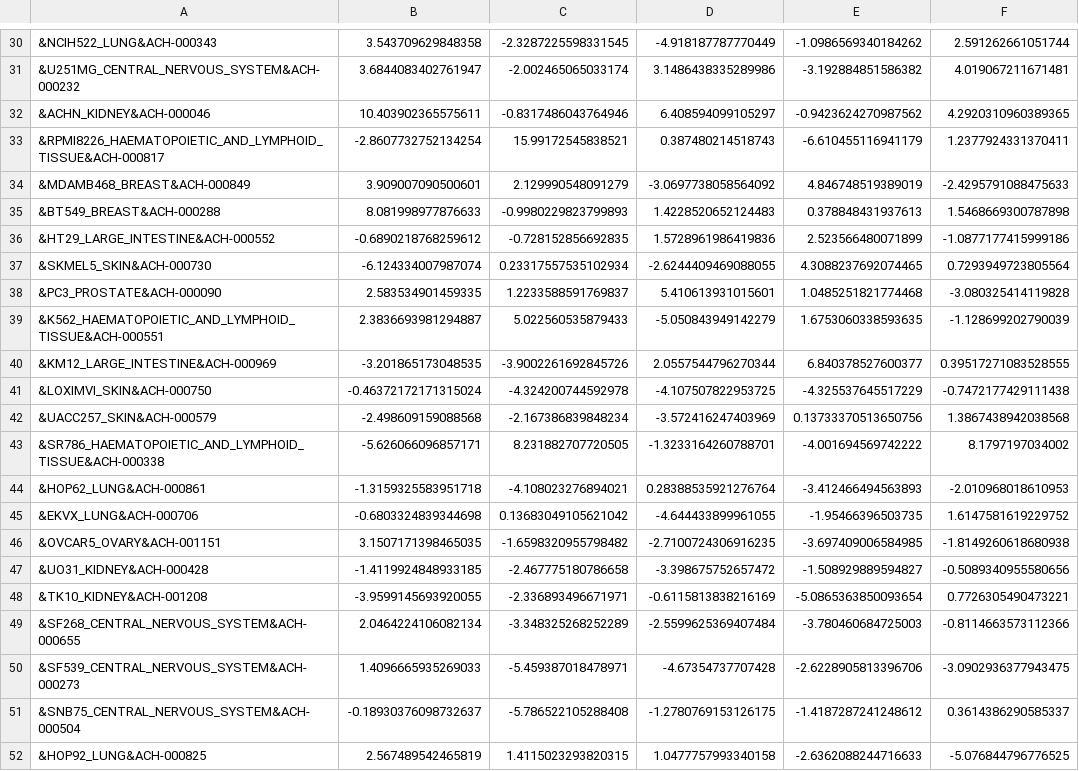
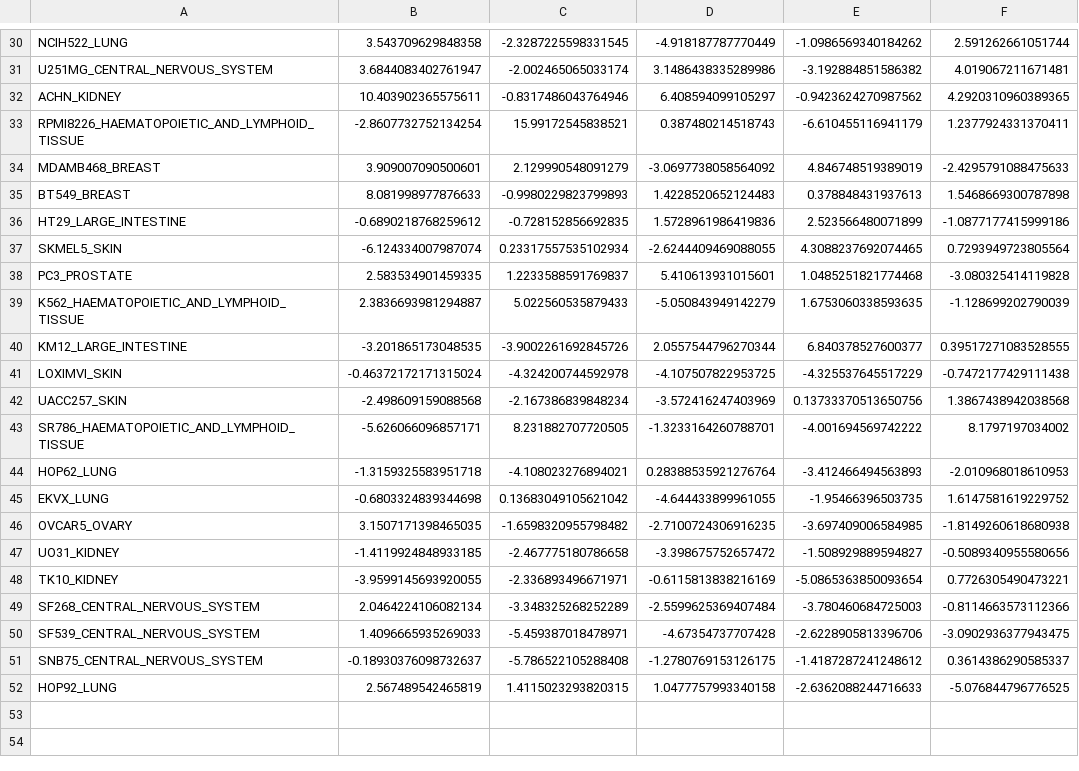
Before and after one commit to MoreiraLAB/synpred, a CSV file: CCLE_processed/6_CCLE.csv, drawn as a sheet; only a part is shown, gaps mark what is left out; the diff covers the shown part only; the diff names each change by its address in the sheet, - before the commit and + after, or states it on an @@ line.

```diff
--- a/CCLE_processed/6_CCLE.csv
+++ b/CCLE_processed/6_CCLE.csv
-A30: &NCIH522_LUNG&ACH-000343
+A30: NCIH522_LUNG
-A31: &U251MG_CENTRAL_NERVOUS_SYSTEM&ACH-000232
+A31: U251MG_CENTRAL_NERVOUS_SYSTEM
-A32: &ACHN_KIDNEY&ACH-000046
+A32: ACHN_KIDNEY
-A33: &RPMI8226_HAEMATOPOIETIC_AND_LYMPHOID_TISSUE&ACH-000817
+A33: RPMI8226_HAEMATOPOIETIC_AND_LYMPHOID_TISSUE
-A34: &MDAMB468_BREAST&ACH-000849
+A34: MDAMB468_BREAST
-A35: &BT549_BREAST&ACH-000288
+A35: BT549_BREAST
-A36: &HT29_LARGE_INTESTINE&ACH-000552
+A36: HT29_LARGE_INTESTINE
-A37: &SKMEL5_SKIN&ACH-000730
+A37: SKMEL5_SKIN
-A38: &PC3_PROSTATE&ACH-000090
+A38: PC3_PROSTATE
-A39: &K562_HAEMATOPOIETIC_AND_LYMPHOID_TISSUE&ACH-000551
+A39: K562_HAEMATOPOIETIC_AND_LYMPHOID_TISSUE
-A40: &KM12_LARGE_INTESTINE&ACH-000969
+A40: KM12_LARGE_INTESTINE
-A41: &LOXIMVI_SKIN&ACH-000750
+A41: LOXIMVI_SKIN
-A42: &UACC257_SKIN&ACH-000579
+A42: UACC257_SKIN
-A43: &SR786_HAEMATOPOIETIC_AND_LYMPHOID_TISSUE&ACH-000338
+A43: SR786_HAEMATOPOIETIC_AND_LYMPHOID_TISSUE
-A44: &HOP62_LUNG&ACH-000861
+A44: HOP62_LUNG
-A45: &EKVX_LUNG&ACH-000706
+A45: EKVX_LUNG
-A46: &OVCAR5_OVARY&ACH-001151
+A46: OVCAR5_OVARY
-A47: &UO31_KIDNEY&ACH-000428
+A47: UO31_KIDNEY
-A48: &TK10_KIDNEY&ACH-001208
+A48: TK10_KIDNEY
-A49: &SF268_CENTRAL_NERVOUS_SYSTEM&ACH-000655
+A49: SF268_CENTRAL_NERVOUS_SYSTEM
-A50: &SF539_CENTRAL_NERVOUS_SYSTEM&ACH-000273
+A50: SF539_CENTRAL_NERVOUS_SYSTEM
-A51: &SNB75_CENTRAL_NERVOUS_SYSTEM&ACH-000504
+A51: SNB75_CENTRAL_NERVOUS_SYSTEM
-A52: &HOP92_LUNG&ACH-000825
+A52: HOP92_LUNG
```
Also changed, not shown: 28 edited cells elsewhere in this file, CCLE_processed/12_CCLE.csv, CCLE_processed/14_CCLE.csv, 10 other files.
